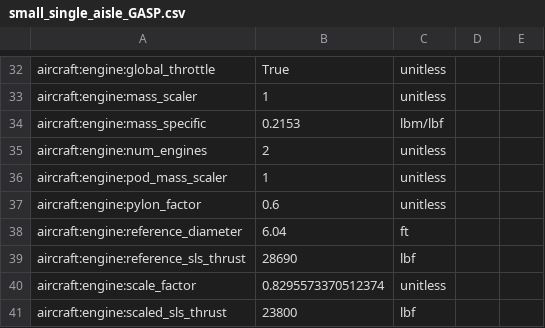
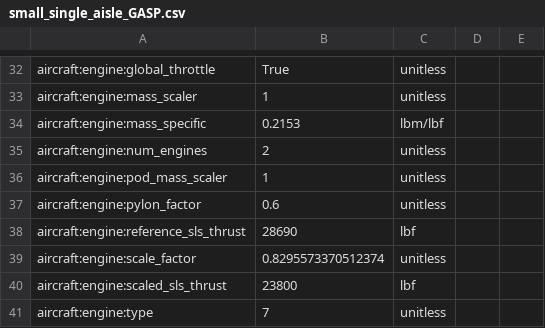
Before and after one commit to OpenMDAO/Aviary, a CSV file: aviary/models/aircraft/small_single_aisle/small_single_aisle_GASP.csv, drawn as a sheet; only a part is shown, gaps mark what is left out; the shorter side is filled out with more unchanged rows.

```diff
--- a/aviary/models/aircraft/small_single_aisle/small_single_aisle_GASP.csv
+++ b/aviary/models/aircraft/small_single_aisle/small_single_aisle_GASP.csv
@@ -37,3 +37,2 @@ aircraft:engine:pod_mass_scaler,1,unitless
 aircraft:engine:pylon_factor,0.6,unitless
-aircraft:engine:reference_diameter,6.04,ft
 aircraft:engine:reference_sls_thrust,28690,lbf
```
Also changed, not shown: aviary/models/aircraft/large_single_aisle_1/large_single_aisle_1_GASP.csv, aviary/models/aircraft/large_turboprop_freighter/large_turboprop_freighter_GASP.csv, 16 other files.
